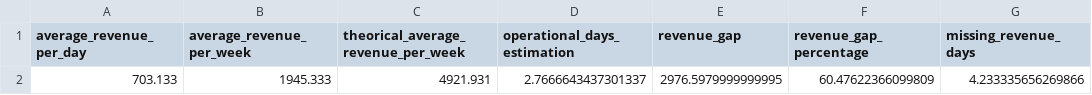
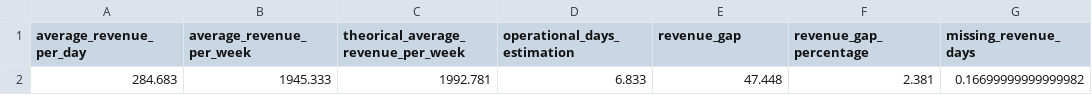
Before and after one commit to Tshepiso-skech/End-to-End-Mini-Data-System, a CSV file: data/analytics/revenue_datasets/revenue_insights.csv, drawn as a sheet.

Commit message:
Additional changes revenue intelligence

```diff
--- a/data/analytics/revenue_datasets/revenue_insights.csv
+++ b/data/analytics/revenue_datasets/revenue_insights.csv
@@ -1,2 +1,2 @@
 average_revenue_per_day,average_revenue_per_week,theorical_average_revenue_per_week,operational_days_estimation,revenue_gap,revenue_gap_percentage,missing_revenue_days
-703.133,1945.333,4921.931,2.7666643437301337,2976.5979999999995,60.47622366099809,4.233335656269866
+284.683,1945.333,1992.781,6.833,47.448,2.381,0.16699999999999982
```
Also changed, not shown: 5 other files.
